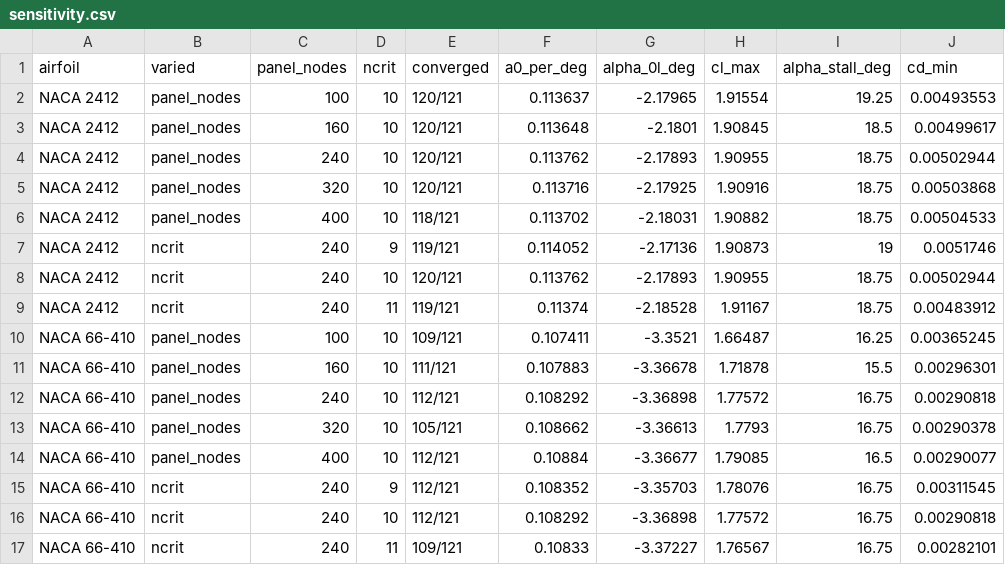
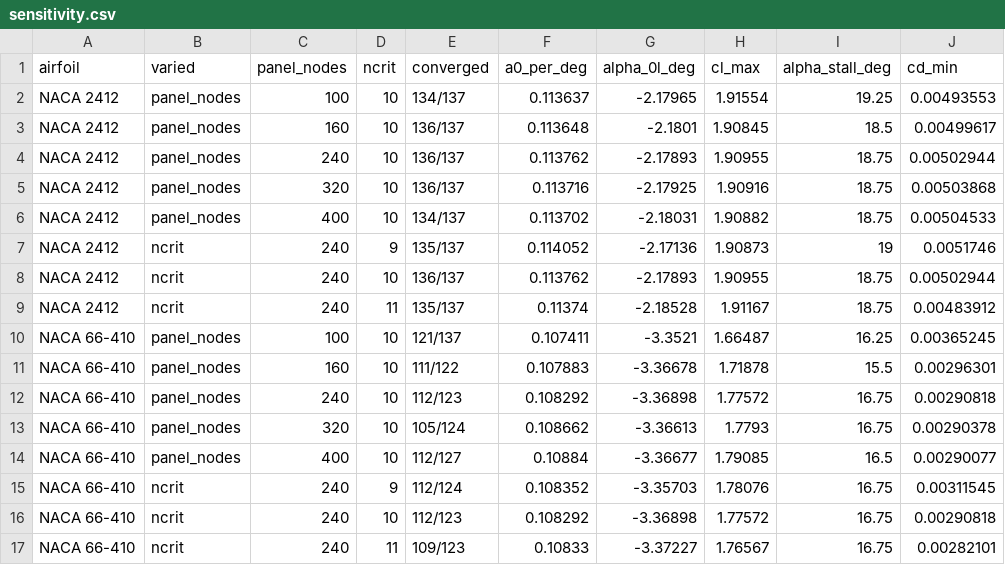
Before and after one commit to KRGulaj/aircraft_tutorial, a CSV file: results/section/sensitivity.csv, drawn as a sheet; only a part is shown; the diff names each change by its address in the sheet, - before the commit and + after, or states it on an @@ line.

```diff
--- a/results/section/sensitivity.csv
+++ b/results/section/sensitivity.csv
-E2 (converged): 120/121
+E2 (converged): 134/137
-E3:E5 (converged): 120/121
+E3:E5 (converged): 136/137
-E6 (converged): 118/121
+E6 (converged): 134/137
-E7 (converged): 119/121
+E7 (converged): 135/137
-E8 (converged): 120/121
+E8 (converged): 136/137
-E9 (converged): 119/121
+E9 (converged): 135/137
-E10 (converged): 109/121
+E10 (converged): 121/137
-E11 (converged): 111/121
+E11 (converged): 111/122
-E12 (converged): 112/121
+E12 (converged): 112/123
-E13 (converged): 105/121
+E13 (converged): 105/124
-E14 (converged): 112/121
+E14 (converged): 112/127
-E15 (converged): 112/121
+E15 (converged): 112/124
-E16 (converged): 112/121
+E16 (converged): 112/123
-E17 (converged): 109/121
+E17 (converged): 109/123
```
Also changed, not shown: results/3d_input/naca2412_polar.csv, results/3d_input/naca66-410_polar.csv, 4 other files.
